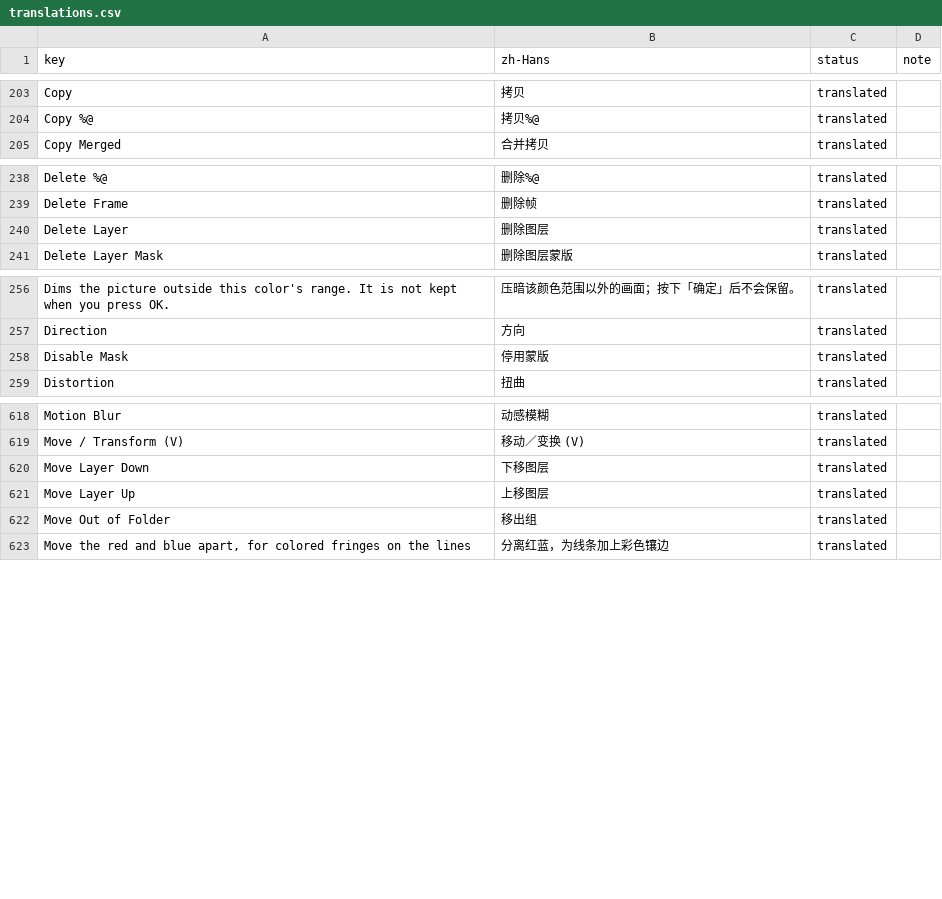
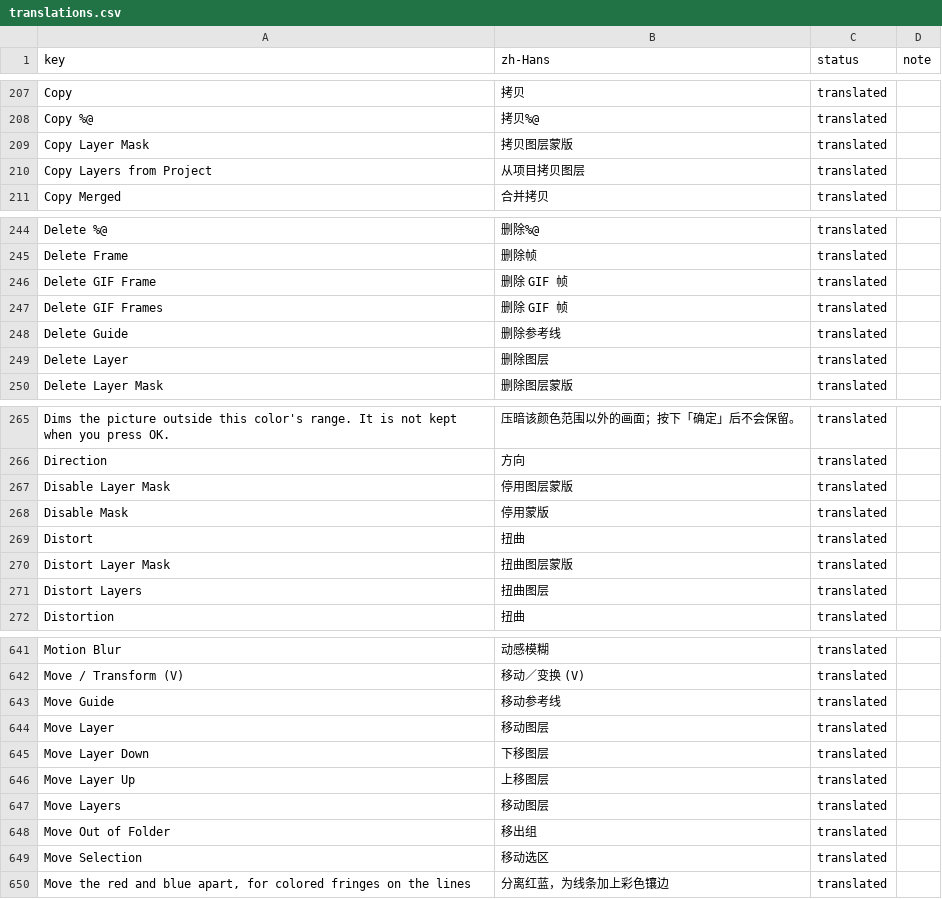
Before and after one commit to chloxen95/Compositor-ZH, a CSV file: l10n/translations.csv, drawn as a sheet; only a part is shown, gaps mark what is left out; the diff covers the shown part only.

Commit message:
l10n: undo action names, which are menu items users read all day
编辑 › 撤销 shows whatever name the edit registered, and 86 of those were
English literals: New Canvas, New Blank Layer, Transform Layers, Group Layers,
Reveal All, Convert to 16-Bit, and so on. They are whole keys now — wrapped at
the call site inside beginEdit(...), including the ternaries, so the pattern
reads `beginEdit(x ? String(localized: "A") : String(localized: "B"))`.

Two places needed something other than wrapping. `localizedSentence` already
takes a key, so its argument stays a literal. And the two filter registrations
passed `edit.kind.rawValue` — the raw value is the filter's wire name, not its
label; they use displayName like the rest of the app now.

Also in this pass:
- Crop, Trim, Image Size and Canvas Size, registered through
  applyDocumentSize(actionName:), are localized at their five call sites.
- The two search fields (fonts, layers) had literal placeholderString values.
- The layer context menu's Add Mask submenu built an NSMenu with a literal title.
- CanvasRotation.swift needed an explicit `import Foundation` once it started
  using String(localized:); the other 40 files did not, and I reverted the
  blanket import rather than leave noise in the diff.

Verified on screen: 编辑 › 撤销 reads 撤销 新建画布 after creating a canvas and
撤销 新建空白图层 after adding a layer, and the layer search field shows 搜索图层.

Gates: 1082 keys 100% translated, 0 ERROR / 0 WARN; catalog in sync; wire
format unchanged; typecheck 188 files clean; language self-test 18 assertions.

```diff
--- a/l10n/translations.csv
+++ b/l10n/translations.csv
@@ -204,2 +208,4 @@ Copy,拷贝,translated,
 Copy %@,拷贝%@,translated,
+Copy Layer Mask,拷贝图层蒙版,translated,
+Copy Layers from Project,从项目拷贝图层,translated,
 Copy Merged,合并拷贝,translated,
@@ -239,2 +245,5 @@ Delete %@,删除%@,translated,
 Delete Frame,删除帧,translated,
+Delete GIF Frame,删除 GIF 帧,translated,
+Delete GIF Frames,删除 GIF 帧,translated,
+Delete Guide,删除参考线,translated,
 Delete Layer,删除图层,translated,
@@ -257,3 +266,7 @@ Dims the picture outside this color's range. It is not kept when you press OK.,
 Direction,方向,translated,
+Disable Layer Mask,停用图层蒙版,translated,
 Disable Mask,停用蒙版,translated,
+Distort,扭曲,translated,
+Distort Layer Mask,扭曲图层蒙版,translated,
+Distort Layers,扭曲图层,translated,
 Distortion,扭曲,translated,
@@ -619,5 +642,9 @@ Motion Blur,动感模糊,translated,
 Move / Transform (V),移动／变换 (V),translated,
+Move Guide,移动参考线,translated,
+Move Layer,移动图层,translated,
 Move Layer Down,下移图层,translated,
 Move Layer Up,上移图层,translated,
+Move Layers,移动图层,translated,
 Move Out of Folder,移出组,translated,
+Move Selection,移动选区,translated,
 "Move the red and blue apart, for colored fringes on the lines",分离红蓝，为线条加上彩色镶边,translated,
```
Also changed, not shown: 28 added rows elsewhere in this file, 31 other files.
